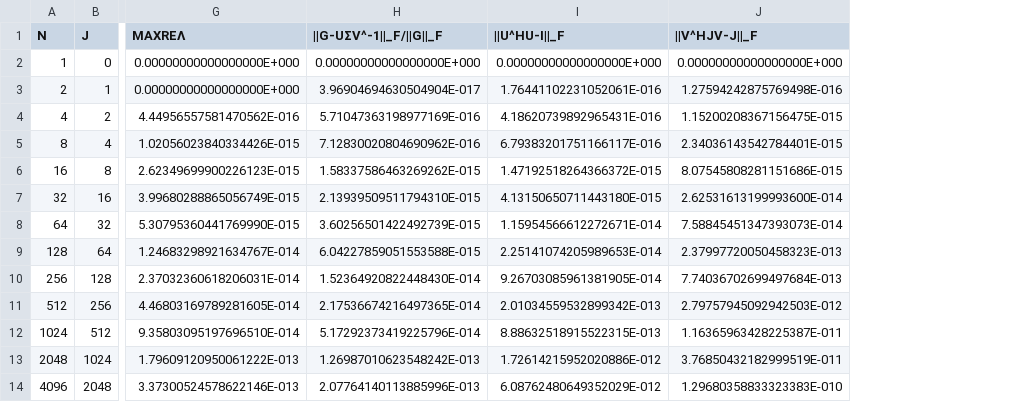
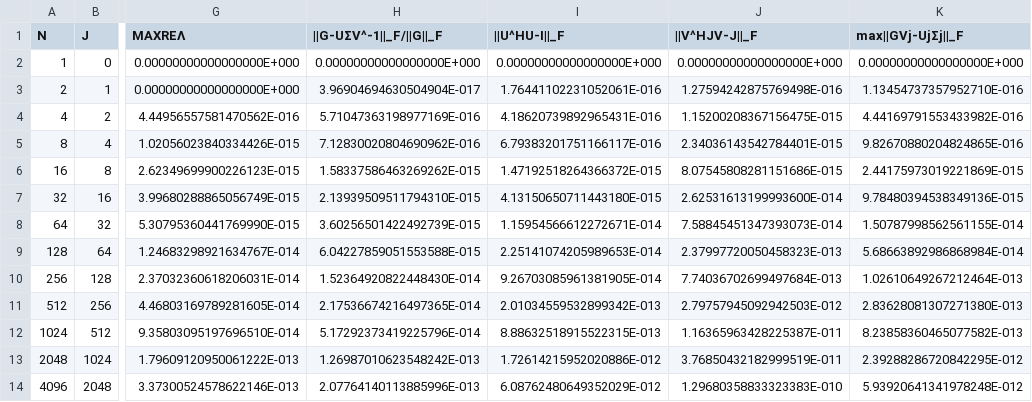
Before and after one commit to venovako/AccJac, a CSV file: var/d-0.csv, drawn as a sheet; only a part is shown, gaps mark what is left out; the diff names each change by its address in the sheet, - before the commit and + after, or states it on an @@ line.

```diff
--- a/var/d-0.csv
+++ b/var/d-0.csv
+column K (max||GVj-UjΣj||_F), rows 2-14: 0.00000000000000000E+000 | 1.13454737357952710E-016 | 4.44169791553433982E-016 | 9.82670880204824865E-016 | 2.44175973019221869E-015 | 9.78480394538349136E-015 | 1.50787998562561155E-014 | 5.68663892986868984E-014 | 1.02610649267212464E-013 | 2.83628081307271380E-013 | 8.23858360465077582E-013 | 2.39288286720842295E-012 | 5.93920641341978248E-012
```
Also changed, not shown: var/d-2.csv, var/d-4.csv, 9 other files.
